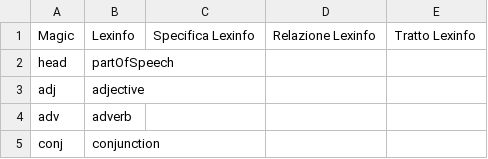
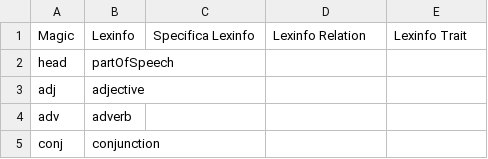
Before and after one commit to klab-ilc-cnr/Tables-for-mapping-of-Italian-lexicon-CompL-it, a CSV file: Magic_Pos.csv, drawn as a sheet; only a part is shown.

Commit message:
Update Magic_Pos.csv

```diff
--- a/Magic_Pos.csv
+++ b/Magic_Pos.csv
@@ -1,2 +1,2 @@
- Magic,Lexinfo,Specifica Lexinfo,Relazione Lexinfo,Tratto Lexinfo
+ Magic,Lexinfo,Specifica Lexinfo,Lexinfo Relation, Lexinfo Trait
 head,partOfSpeech,,,
```
